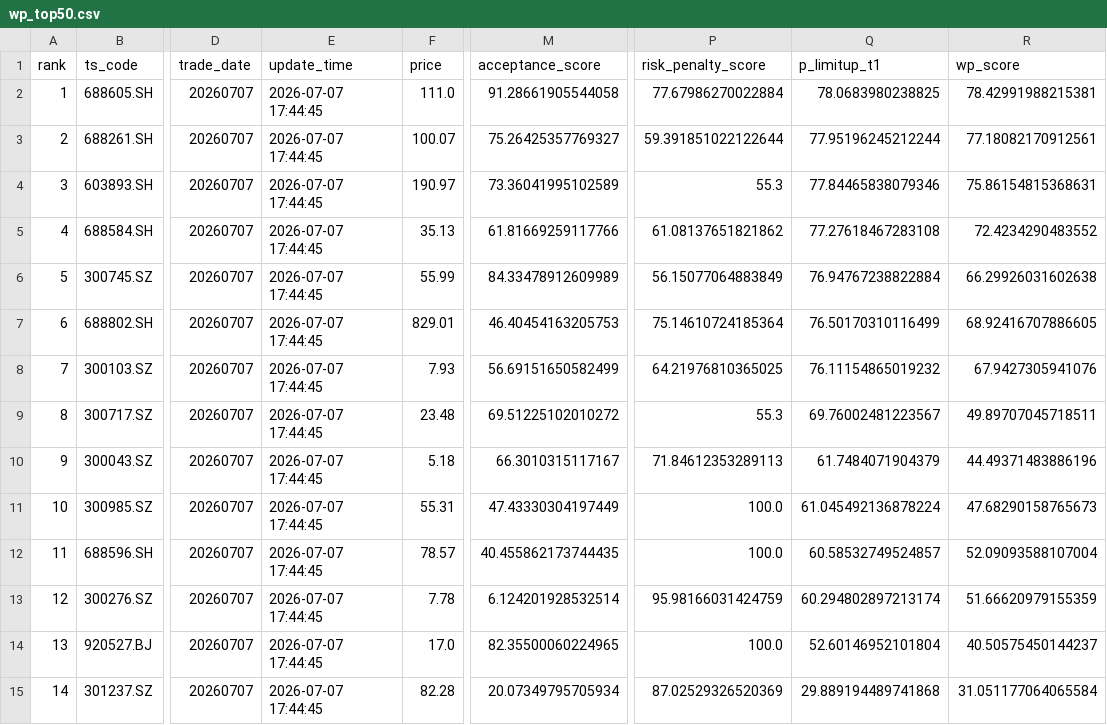
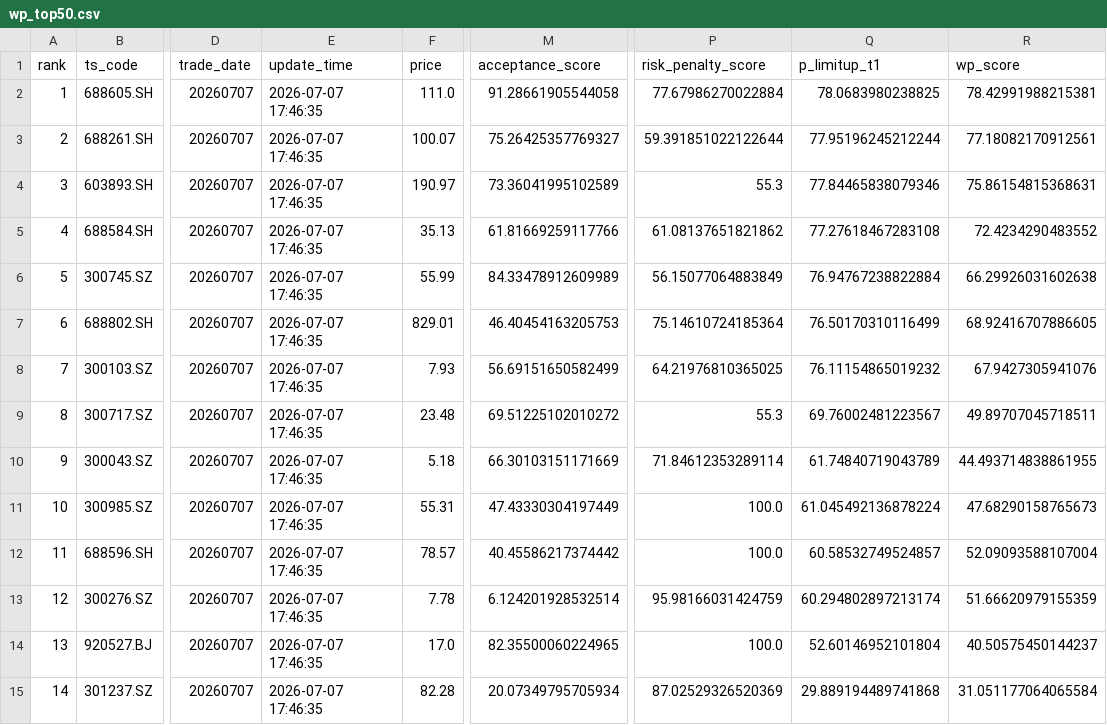
Before and after one commit to njedu2023-prog/WP, a CSV file: outputs/csv/wp_top50.csv, drawn as a sheet; only a part is shown, gaps mark what is left out; the diff names each change by its address in the sheet, - before the commit and + after, or states it on an @@ line.

```diff
--- a/outputs/csv/wp_top50.csv
+++ b/outputs/csv/wp_top50.csv
-E2:E15 (update_time): 2026-07-07 17:44:45
+E2:E15 (update_time): 2026-07-07 17:46:35
-M10 (acceptance_score): 66.3010315117167
+M10 (acceptance_score): 66.30103151171669
-P10 (risk_penalty_score): 71.84612353289113
+P10 (risk_penalty_score): 71.84612353289114
-Q10 (p_limitup_t1): 61.7484071904379
+Q10 (p_limitup_t1): 61.74840719043789
-R10 (wp_score): 44.49371483886196
+R10 (wp_score): 44.493714838861955
-M12 (acceptance_score): 40.455862173744435
+M12 (acceptance_score): 40.45586217374442
```
Also changed, not shown: outputs/csv/wp_full_rank.csv, 10 other files.
